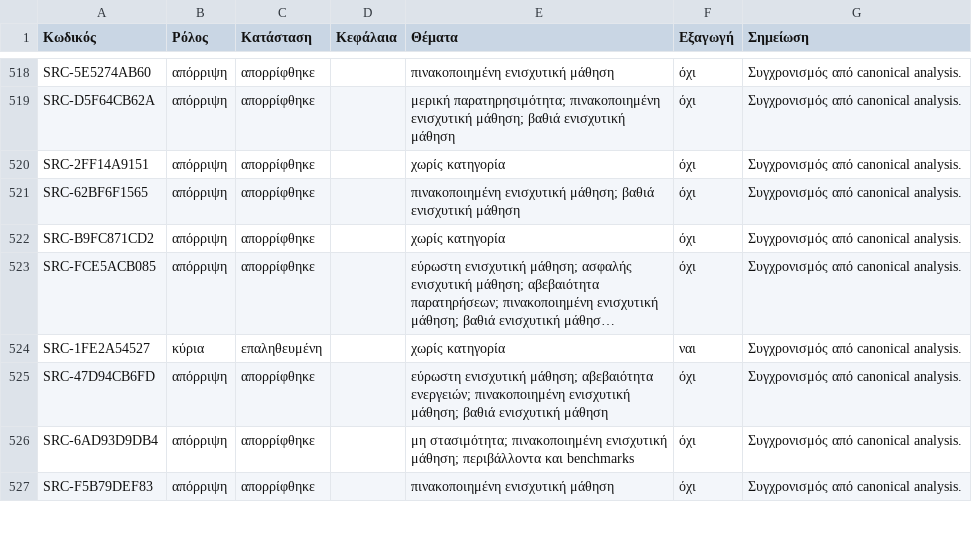
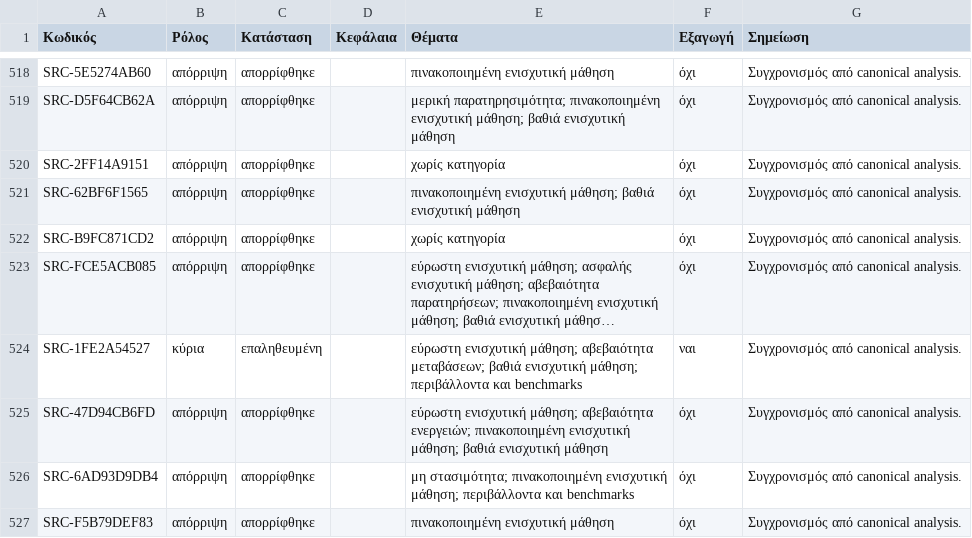
Before and after one commit to MariosGiannakaras/ThesisBibliography, a CSV file: catalog/thesis-selection.csv, drawn as a sheet; only a part is shown, gaps mark what is left out; long unchanged cells end in …; the diff names each change by its address in the sheet, - before the commit and + after, or states it on an @@ line.

Commit message:
fix: align RARL selection topics with canonical metadata
* ci: align RARL selection topics with canonical catalog

* fix: align RARL selection topics with canonical metadata

* docs: align RARL analysis topics with selection metadata

---------

Co-authored-by: github-actions[bot] <41898282+github-actions[bot]@users.noreply.github.com>

```diff
--- a/catalog/thesis-selection.csv
+++ b/catalog/thesis-selection.csv
-E524 (Θέματα): χωρίς κατηγορία
+E524 (Θέματα): εύρωστη ενισχυτική μάθηση; αβεβαιότητα μεταβάσεων; βαθιά ενισχυτική μάθηση; περιβάλλοντα και benchmarks
```
Also changed, not shown: 1 other file.
